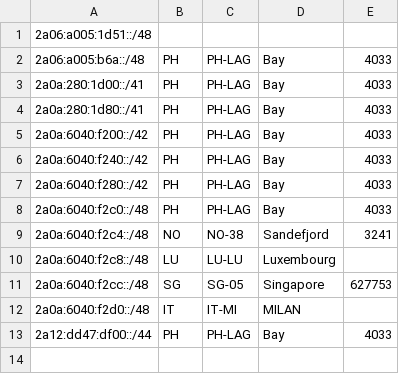
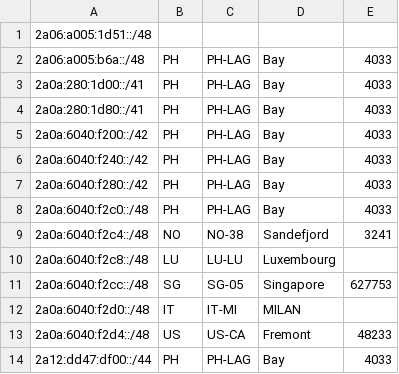
Before and after one commit to jcolideles/as200879, a CSV file: geofeed.csv, drawn as a sheet; the diff names each change by its address in the sheet, - before the commit and + after, or states it on an @@ line.

Commit message:
Update geofeed.csv

```diff
--- a/geofeed.csv
+++ b/geofeed.csv
+row 13: 2a0a:6040:f2d4::/48 | US | US-CA | Fremont | 48233
```
